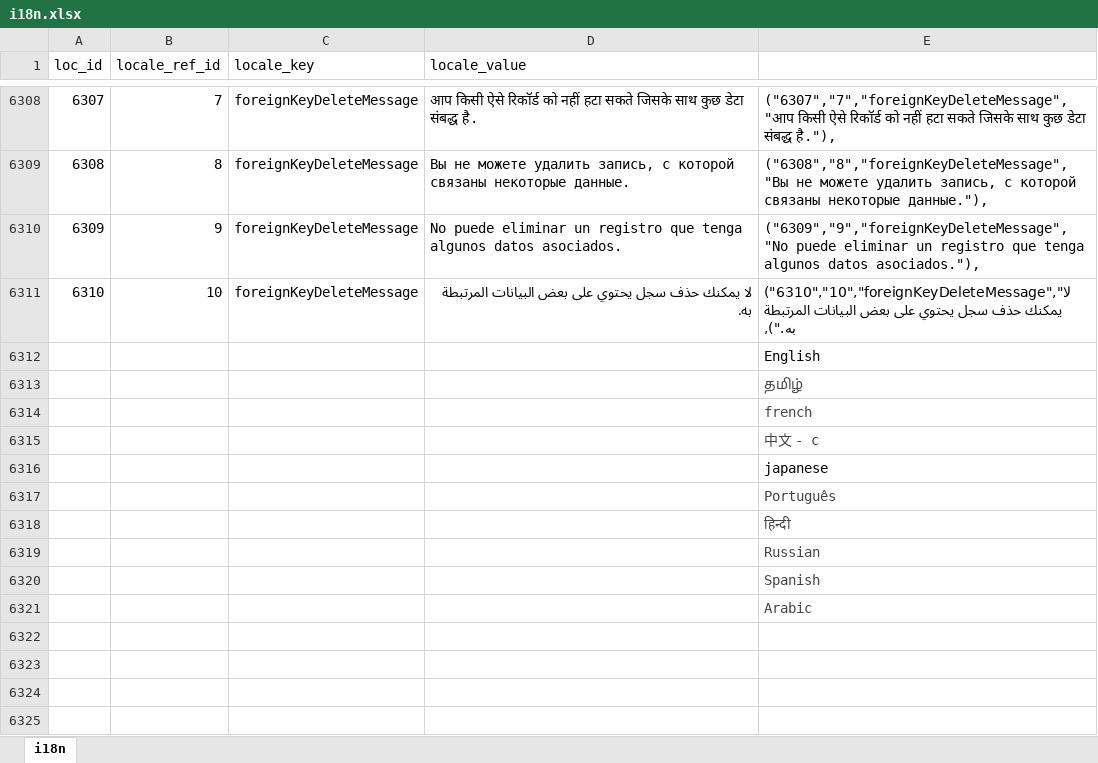
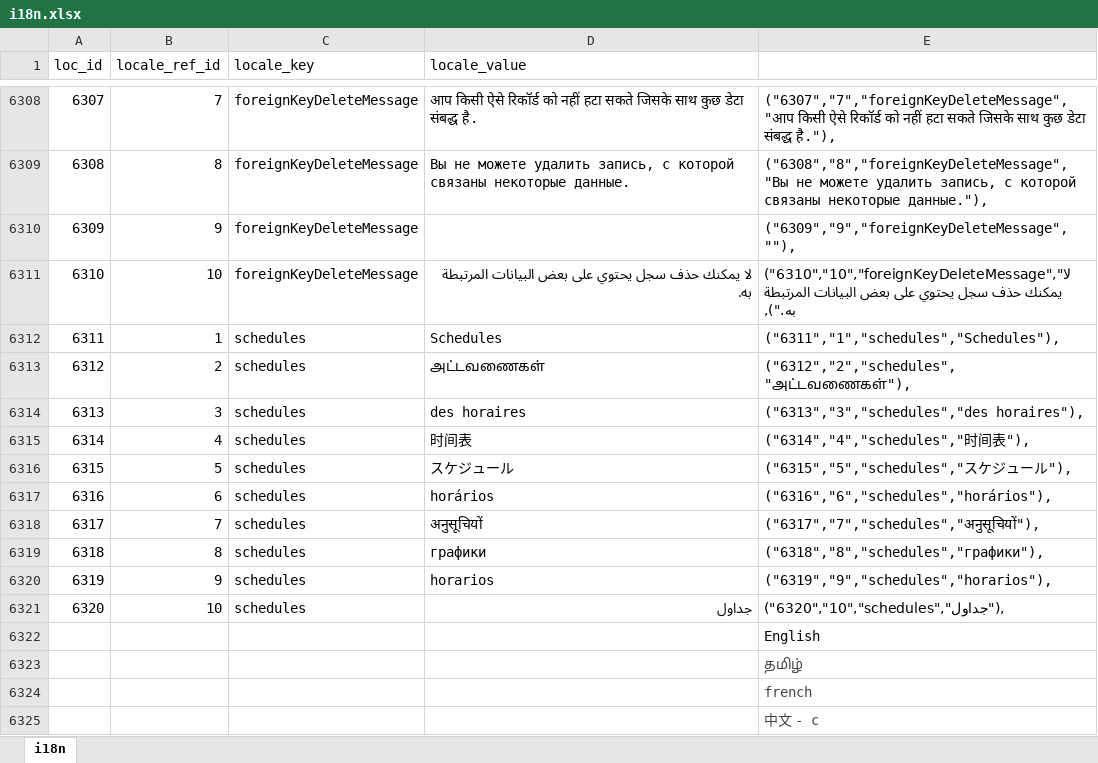
Before and after one commit to bharani-palani/ledgerely, an Excel workbook: i18n.xlsx, sheet i18n, drawn as a sheet; only a part is shown, gaps mark what is left out; the shorter side is filled out with more unchanged rows; values as stored, in another font and other column widths than the file's, no borders; the diff names each change by its address in the sheet, - before the commit and + after, or states it on an @@ line.

```diff
--- a/i18n.xlsx (sheet i18n)
+++ b/i18n.xlsx (sheet i18n)
-D6310 (locale_value): No puede eliminar un registro que tenga algunos datos asociados.
+D6310 (locale_value): (empty)
-E6310: ("6309","9","foreignKeyDeleteMessage","No puede eliminar un registro que tenga algunos datos asociados."),
+E6310: ("6309","9","foreignKeyDeleteMessage",""),
+row 6312: 6311 | 1 | schedules | Schedules | ("6311","1","schedules","Schedules"),
+row 6313: 6312 | 2 | schedules | அட்டவணைகள் | ("6312","2","schedules","அட்டவணைகள்"),
+row 6314: 6313 | 3 | schedules | des horaires | ("6313","3","schedules","des horaires"),
+row 6315: 6314 | 4 | schedules | 时间表 | ("6314","4","schedules","时间表"),
+row 6316: 6315 | 5 | schedules | スケジュール | ("6315","5","schedules","スケジュール"),
+row 6317: 6316 | 6 | schedules | horários | ("6316","6","schedules","horários"),
+row 6318: 6317 | 7 | schedules | अनुसूचियों | ("6317","7","schedules","अनुसूचियों"),
+row 6319: 6318 | 8 | schedules | графики | ("6318","8","schedules","графики"),
+row 6320: 6319 | 9 | schedules | horarios | ("6319","9","schedules","horarios"),
+row 6321: 6320 | 10 | schedules | جداول | ("6320","10","schedules","جداول"),
```
Also changed, not shown: 23 other files.
